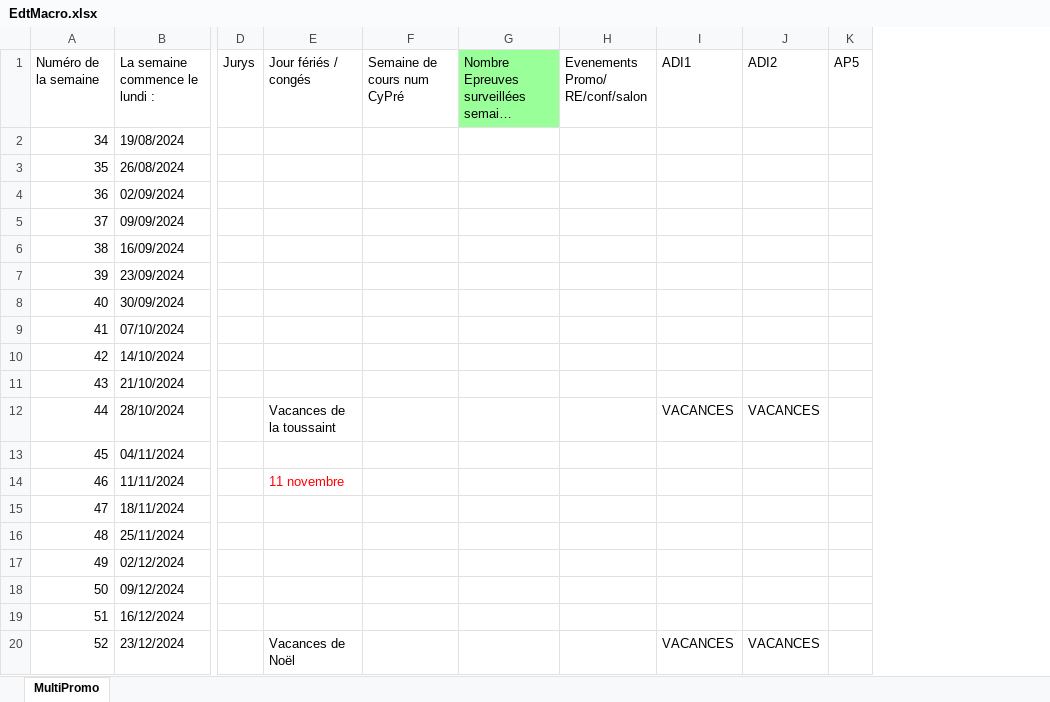
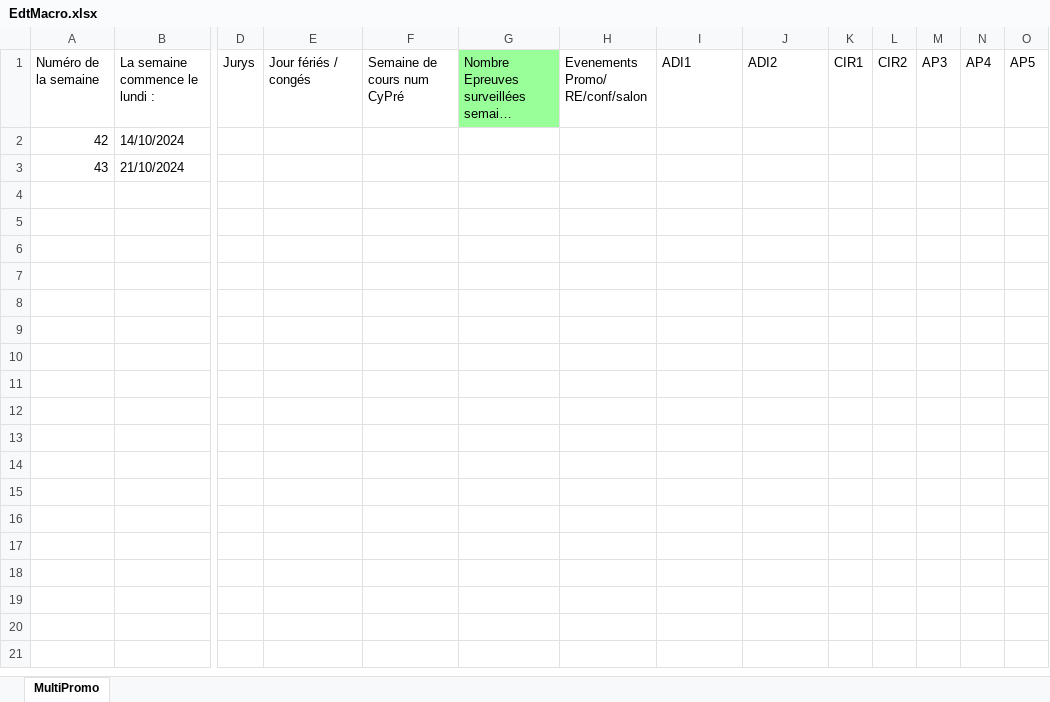
Before and after one commit to rozennrd/OPALE, an Excel workbook: BobPlanning.back/files/EdtMacro.xlsx, sheet MultiPromo, drawn as a sheet; only a part is shown, gaps mark what is left out; long unchanged cells end in …; values as stored, in another font and other column widths than the file's, no borders; removed rows and columns are numbered as before the commit, all else as after; rows hold the shown columns only; the diff covers the shown part only; the diff names each change by its address in the sheet, - before the commit and + after, or states it on an @@ line.

```diff
--- a/BobPlanning.back/files/EdtMacro.xlsx (sheet MultiPromo)
+++ b/BobPlanning.back/files/EdtMacro.xlsx (sheet MultiPromo)
+column K (CIR1), empty
+column L (CIR2), empty
+column M (AP3), empty
+column N (AP4), empty
-row 2: 34 | 19/08/2024
-row 3: 35 | 26/08/2024
-row 4: 36 | 02/09/2024
-row 5: 37 | 09/09/2024
-row 6: 38 | 16/09/2024
-row 7: 39 | 23/09/2024
-row 8: 40 | 30/09/2024
-row 9: 41 | 07/10/2024
-row 12: 44 | 28/10/2024 |  | Vacances de la toussaint |  |  |  | VACANCES | VACANCES
-row 13: 45 | 04/11/2024
-row 14: 46 | 11/11/2024 |  | 11 novembre
-row 15: 47 | 18/11/2024
-row 16: 48 | 25/11/2024
-row 17: 49 | 02/12/2024
-row 18: 50 | 09/12/2024
-row 19: 51 | 16/12/2024
-row 20: 52 | 23/12/2024 |  | Vacances de Noël |  |  |  | VACANCES | VACANCES
```
Also changed, not shown: 35 removed rows elsewhere in this sheet, 3 other files.
